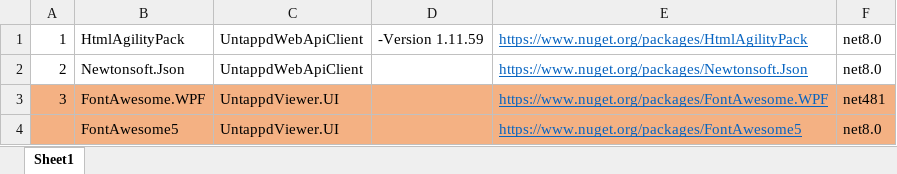
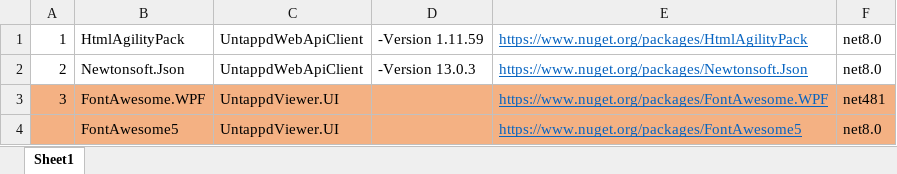
Before and after one commit to Fedor85/UntappdViewerNet, an Excel workbook: Additions/NetFrameworkByNet.xlsx, sheet Sheet1, drawn as a sheet; only a part is shown; values as stored, in another font and other column widths than the file's, no borders; the diff names each change by its address in the sheet, - before the commit and + after, or states it on an @@ line.

Commit message:
обновление в файле перехода на Net.

```diff
--- a/Additions/NetFrameworkByNet.xlsx (sheet Sheet1)
+++ b/Additions/NetFrameworkByNet.xlsx (sheet Sheet1)
-D2: (empty)
+D2: -Version 13.0.3
```
